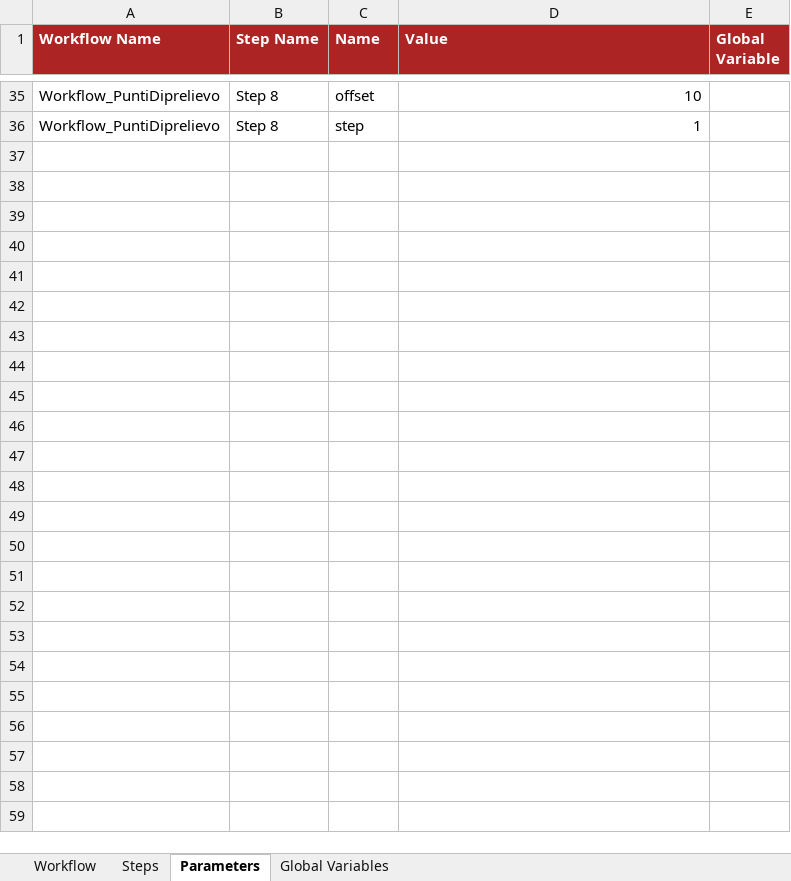
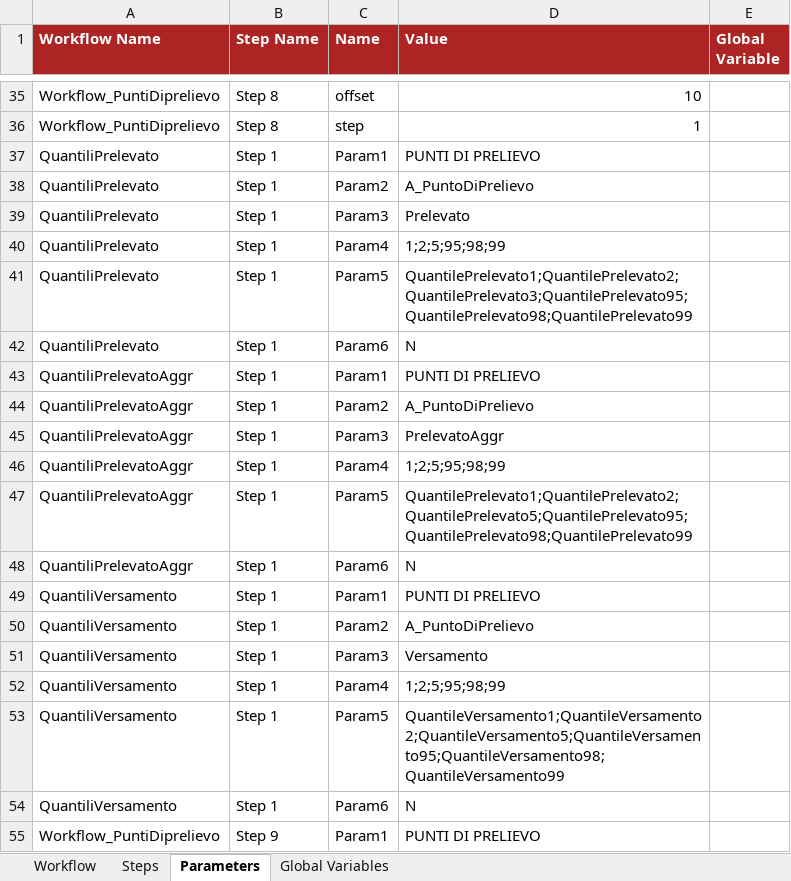
Before and after one commit to cybertop35/intelliJConf, an Excel workbook: forcaster-ATM/forcaster-ATM-app/src/baf-configuration/25_Workflow.xlsx, sheet Parameters, drawn as a sheet; only a part is shown, gaps mark what is left out; values as stored, in another font and other column widths than the file's, no borders; charts and pictures not drawn; the diff covers the shown part only; the diff names each change by its address in the sheet, - before the commit and + after, or states it on an @@ line.

Commit message:
[ISP-2] Esportazione serie soriche per Punti di prelievo

```diff
--- a/forcaster-ATM/forcaster-ATM-app/src/baf-configuration/25_Workflow.xlsx (sheet Parameters)
+++ b/forcaster-ATM/forcaster-ATM-app/src/baf-configuration/25_Workflow.xlsx (sheet Parameters)
+row 37: QuantiliPrelevato | Step 1 | Param1 | PUNTI DI PRELIEVO
+row 38: QuantiliPrelevato | Step 1 | Param2 | A_PuntoDiPrelievo
+row 39: QuantiliPrelevato | Step 1 | Param3 | Prelevato
+row 40: QuantiliPrelevato | Step 1 | Param4 | 1;2;5;95;98;99
+row 41: QuantiliPrelevato | Step 1 | Param5 | QuantilePrelevato1;QuantilePrelevato2;QuantilePrelevato3;QuantilePrelevato95;QuantilePrelevato98;QuantilePrelevato99
+row 42: QuantiliPrelevato | Step 1 | Param6 | N
+row 43: QuantiliPrelevatoAggr | Step 1 | Param1 | PUNTI DI PRELIEVO
+row 44: QuantiliPrelevatoAggr | Step 1 | Param2 | A_PuntoDiPrelievo
+row 45: QuantiliPrelevatoAggr | Step 1 | Param3 | PrelevatoAggr
+row 46: QuantiliPrelevatoAggr | Step 1 | Param4 | 1;2;5;95;98;99
+row 47: QuantiliPrelevatoAggr | Step 1 | Param5 | QuantilePrelevato1;QuantilePrelevato2;QuantilePrelevato5;QuantilePrelevato95;QuantilePrelevato98;QuantilePrelevato99
+row 48: QuantiliPrelevatoAggr | Step 1 | Param6 | N
+row 49: QuantiliVersamento | Step 1 | Param1 | PUNTI DI PRELIEVO
+row 50: QuantiliVersamento | Step 1 | Param2 | A_PuntoDiPrelievo
+row 51: QuantiliVersamento | Step 1 | Param3 | Versamento
+row 52: QuantiliVersamento | Step 1 | Param4 | 1;2;5;95;98;99
+row 53: QuantiliVersamento | Step 1 | Param5 | QuantileVersamento1;QuantileVersamento2;QuantileVersamento5;QuantileVersamento95;QuantileVersamento98;QuantileVersamento99
+row 54: QuantiliVersamento | Step 1 | Param6 | N
+row 55: Workflow_PuntiDiprelievo | Step 9 | Param1 | PUNTI DI PRELIEVO
```
Also changed, not shown: 20 added rows and 4 edited cells elsewhere in this sheet, sheet Steps, sheet Workflow, charts or pictures, 6 other files.
